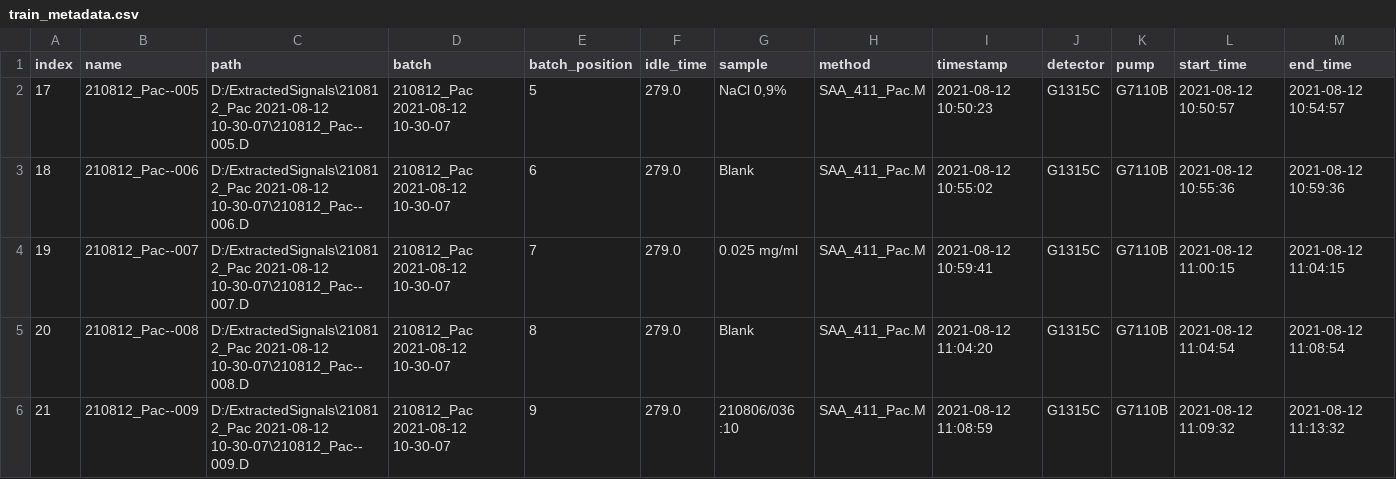
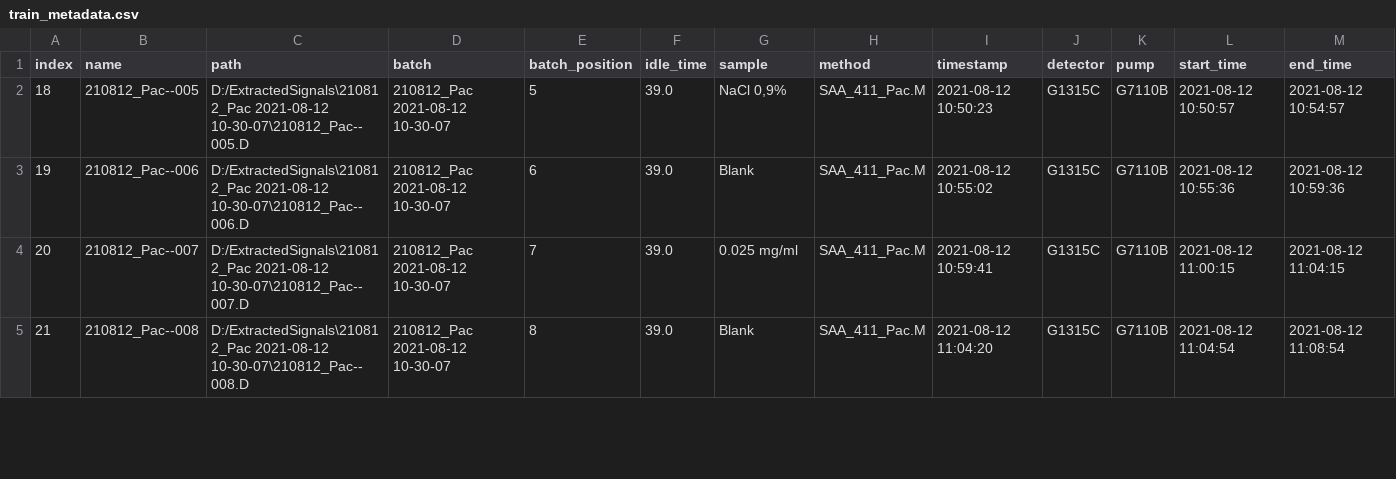
Before and after one commit to odea-project/StreamPort, a CSV file: train_metadata.csv, drawn as a sheet; only a part is shown; removed rows and columns are numbered as before the commit, all else as after; rows hold the shown columns only; the diff covers the shown part only; the diff names each change by its address in the sheet, - before the commit and + after, or states it on an @@ line.

```diff
--- a/train_metadata.csv
+++ b/train_metadata.csv
-row 2: 17 | 210812_Pac--005 | D:/ExtractedSignals\210812_Pac 2021-08-12 10-30-07\210812_Pac--005.D | 210812_Pac 2021-08-12 10-30-07 | 5 | 279.0 | NaCl 0,9% | SAA_411_Pac.M | 2021-08-12 10:50:23 | G1315C | G7110B | 2021-08-12 10:50:57 | 2021-08-12 10:54:57
-B2 (name): 210812_Pac--006
+B2 (name): 210812_Pac--005
-C2 (path): D:/ExtractedSignals\210812_Pac 2021-08-12 10-30-07\210812_Pac--006.D
+C2 (path): D:/ExtractedSignals\210812_Pac 2021-08-12 10-30-07\210812_Pac--005.D
-E2 (batch_position): 6
+E2 (batch_position): 5
-F2:F5 (idle_time): 279.0
+F2:F5 (idle_time): 39.0
-G2 (sample): Blank
+G2 (sample): NaCl 0,9%
-I2 (timestamp): 2021-08-12 10:55:02
+I2 (timestamp): 2021-08-12 10:50:23
-L2 (start_time): 2021-08-12 10:55:36
+L2 (start_time): 2021-08-12 10:50:57
-M2 (end_time): 2021-08-12 10:59:36
+M2 (end_time): 2021-08-12 10:54:57
-B3 (name): 210812_Pac--007
+B3 (name): 210812_Pac--006
-C3 (path): D:/ExtractedSignals\210812_Pac 2021-08-12 10-30-07\210812_Pac--007.D
+C3 (path): D:/ExtractedSignals\210812_Pac 2021-08-12 10-30-07\210812_Pac--006.D
-E3 (batch_position): 7
+E3 (batch_position): 6
-G3 (sample): 0.025 mg/ml
+G3 (sample): Blank
-I3 (timestamp): 2021-08-12 10:59:41
+I3 (timestamp): 2021-08-12 10:55:02
-L3 (start_time): 2021-08-12 11:00:15
+L3 (start_time): 2021-08-12 10:55:36
-M3 (end_time): 2021-08-12 11:04:15
+M3 (end_time): 2021-08-12 10:59:36
-B4 (name): 210812_Pac--008
+B4 (name): 210812_Pac--007
-C4 (path): D:/ExtractedSignals\210812_Pac 2021-08-12 10-30-07\210812_Pac--008.D
+C4 (path): D:/ExtractedSignals\210812_Pac 2021-08-12 10-30-07\210812_Pac--007.D
-E4 (batch_position): 8
+E4 (batch_position): 7
-G4 (sample): Blank
+G4 (sample): 0.025 mg/ml
-I4 (timestamp): 2021-08-12 11:04:20
+I4 (timestamp): 2021-08-12 10:59:41
-L4 (start_time): 2021-08-12 11:04:54
+L4 (start_time): 2021-08-12 11:00:15
-M4 (end_time): 2021-08-12 11:08:54
+M4 (end_time): 2021-08-12 11:04:15
-B5 (name): 210812_Pac--009
+B5 (name): 210812_Pac--008
-C5 (path): D:/ExtractedSignals\210812_Pac 2021-08-12 10-30-07\210812_Pac--009.D
+C5 (path): D:/ExtractedSignals\210812_Pac 2021-08-12 10-30-07\210812_Pac--008.D
-E5 (batch_position): 9
+E5 (batch_position): 8
-G5 (sample): 210806/036 :10
+G5 (sample): Blank
-I5 (timestamp): 2021-08-12 11:08:59
+I5 (timestamp): 2021-08-12 11:04:20
-L5 (start_time): 2021-08-12 11:09:32
+L5 (start_time): 2021-08-12 11:04:54
-M5 (end_time): 2021-08-12 11:13:32
+M5 (end_time): 2021-08-12 11:08:54
```
Also changed, not shown: 1 removed row and 71 edited cells elsewhere in this file, test_2_features.csv, test_2_metadata.csv, 29 other files.
